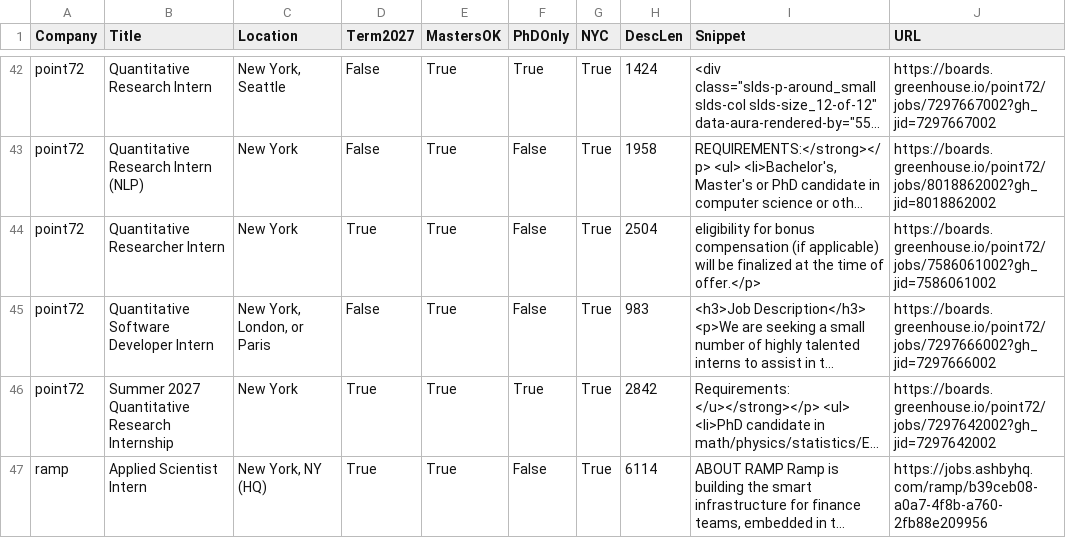
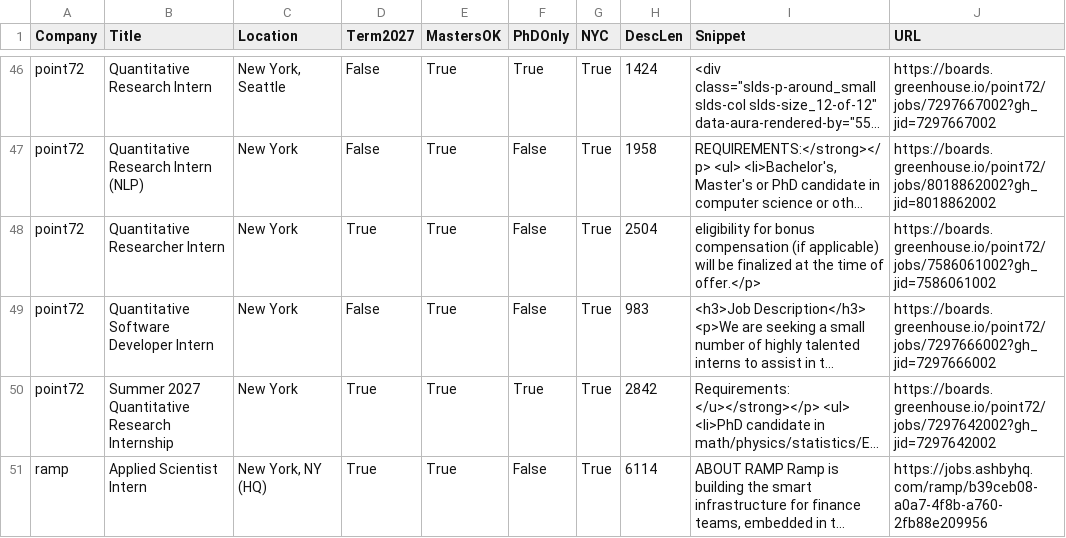
Before and after one commit to javitorres88/summer-2027-ds-internships-nyc, a CSV file: data/enriched.csv, drawn as a sheet; only a part is shown, gaps mark what is left out; long unchanged cells end in …; addresses are those after the commit; the diff covers the shown part only; the diff names each change by its address in the sheet, - before the commit and + after, or states it on an @@ line.

```diff
--- a/data/enriched.csv
+++ b/data/enriched.csv
-C49 (Location): New York, London, or Paris
+C49 (Location): New York
```
Also changed, not shown: 6 added rows, 1 removed row and 9 edited cells elsewhere in this file, data/internships.csv, 1 other file.
